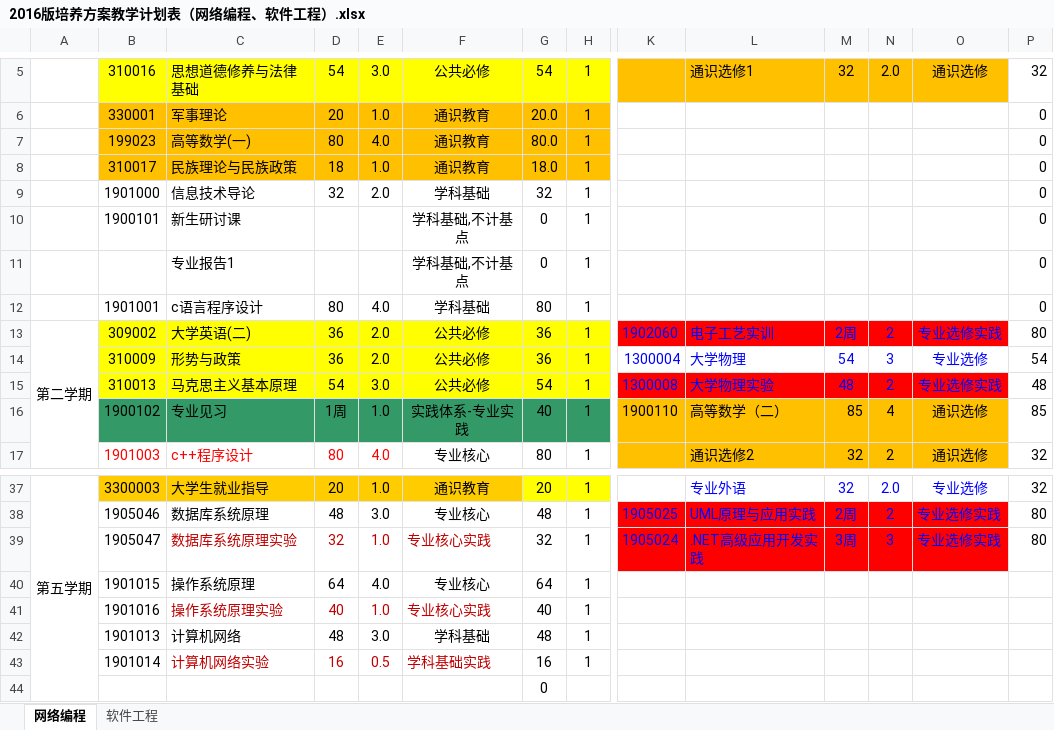
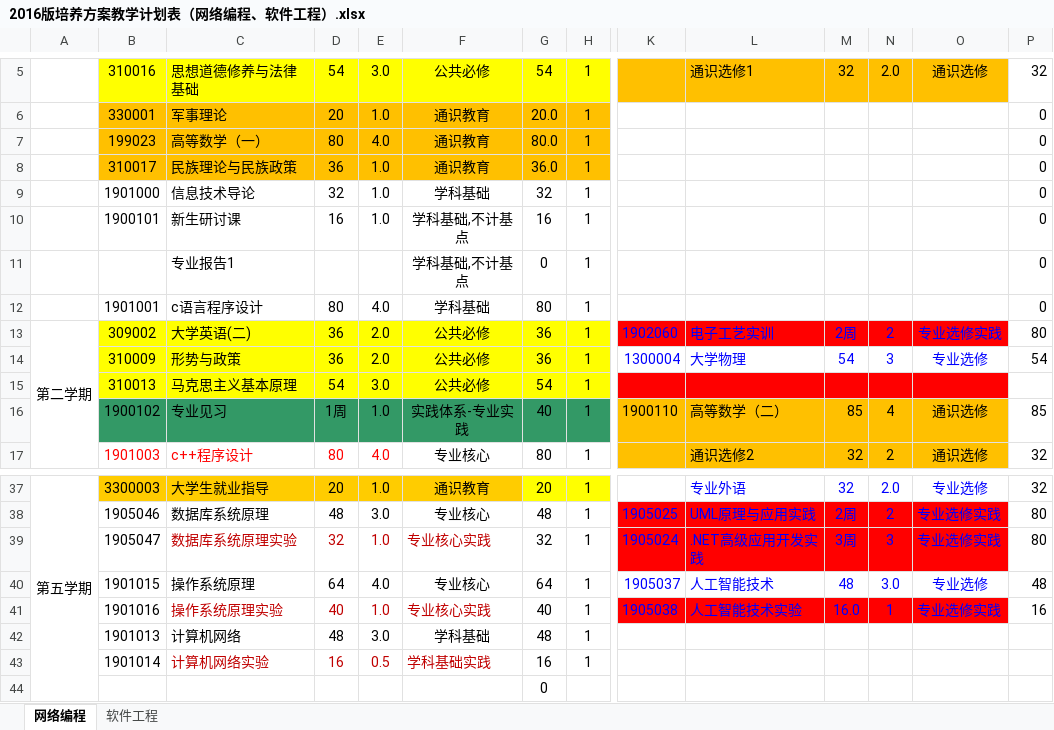
Before and after one commit to ciecclm/2016-, an Excel workbook: 2016版培养方案教学计划表（网络编程、软件工程）.xlsx, sheet 网络编程, drawn as a sheet; only a part is shown, gaps mark what is left out; values as stored, in another font and other column widths than the file's, no borders; the diff covers the shown part only; the diff names each change by its address in the sheet, - before the commit and + after, or states it on an @@ line.

```diff
--- a/2016版培养方案教学计划表（网络编程、软件工程）.xlsx (sheet 网络编程)
+++ b/2016版培养方案教学计划表（网络编程、软件工程）.xlsx (sheet 网络编程)
-C7: 高等数学(一)
+C7: 高等数学（一）
-D8: 18
+D8: 36
-G8: 18.0
+G8: 36.0
-E9: 2.0
+E9: 1.0
-D10: (empty)
+D10: 16
-E10: (empty)
+E10: 1.0
-G10: 0
+G10: 16
-K15: 1300008
+K15: (empty)
-L15: 大学物理实验
+L15: (empty)
-M15: 48
+M15: (empty)
-N15: 2
+N15: (empty)
-O15: 专业选修实践
+O15: (empty)
-P15: 48
+P15: (empty)
-K40: (empty)
+K40: 1905037
-L40: (empty)
+L40: 人工智能技术
-M40: (empty)
+M40: 48
-N40: (empty)
+N40: 3.0
-O40: (empty)
+O40: 专业选修
-P40: (empty)
+P40: 48
-K41: (empty)
+K41: 1905038
-K41:O41 fill: none
+K41:O41 fill: #FF0000
-L41: (empty)
+L41: 人工智能技术实验
-M41: (empty)
+M41: 16.0
-N41: (empty)
+N41: 1
-O41: (empty)
+O41: 专业选修实践
-P41: (empty)
+P41: 16
```
Also changed, not shown: 2 added rows, 2 removed rows and 43 edited cells elsewhere in this sheet, sheet 软件工程.
